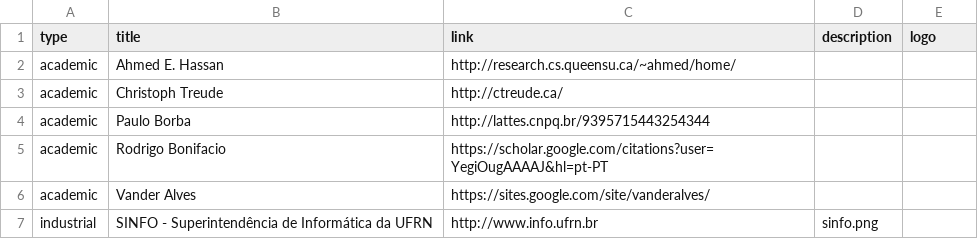
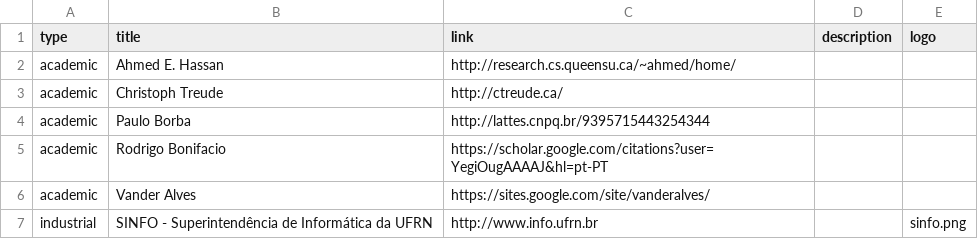
Before and after one commit to caseufrn/caseufrn.github.io, a CSV file: _data/partners.csv, drawn as a sheet.

Commit message:
Update partners.csv

```diff
--- a/_data/partners.csv
+++ b/_data/partners.csv
@@ -6,2 +6,2 @@ academic,Rodrigo Bonifacio,https://scholar.google.com/citations?user=YegiOugAAAA
 academic,Vander Alves,https://sites.google.com/site/vanderalves/, ,
-industrial,SINFO - Superintendência de Informática da UFRN,http://www.info.ufrn.br,sinfo.png,
+industrial,SINFO - Superintendência de Informática da UFRN,http://www.info.ufrn.br, ,sinfo.png,
```
